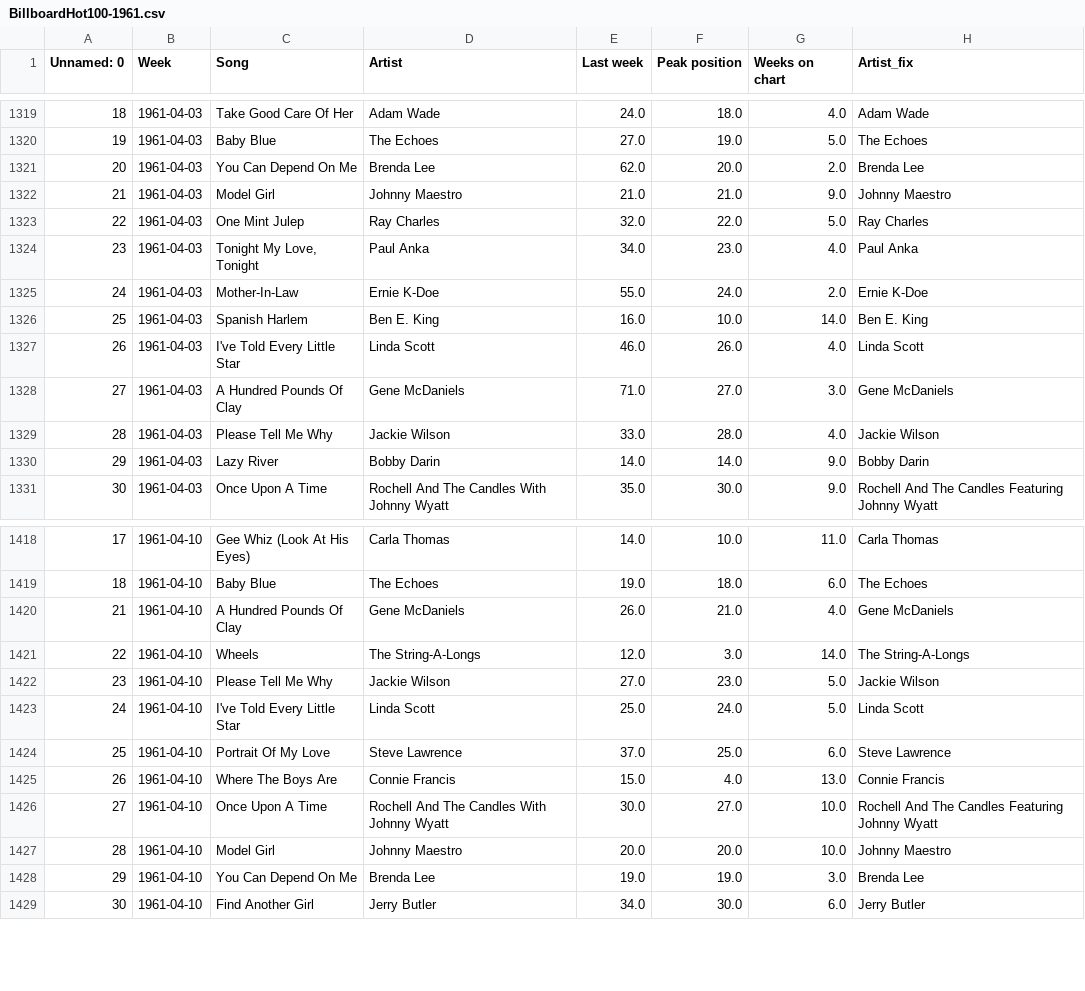
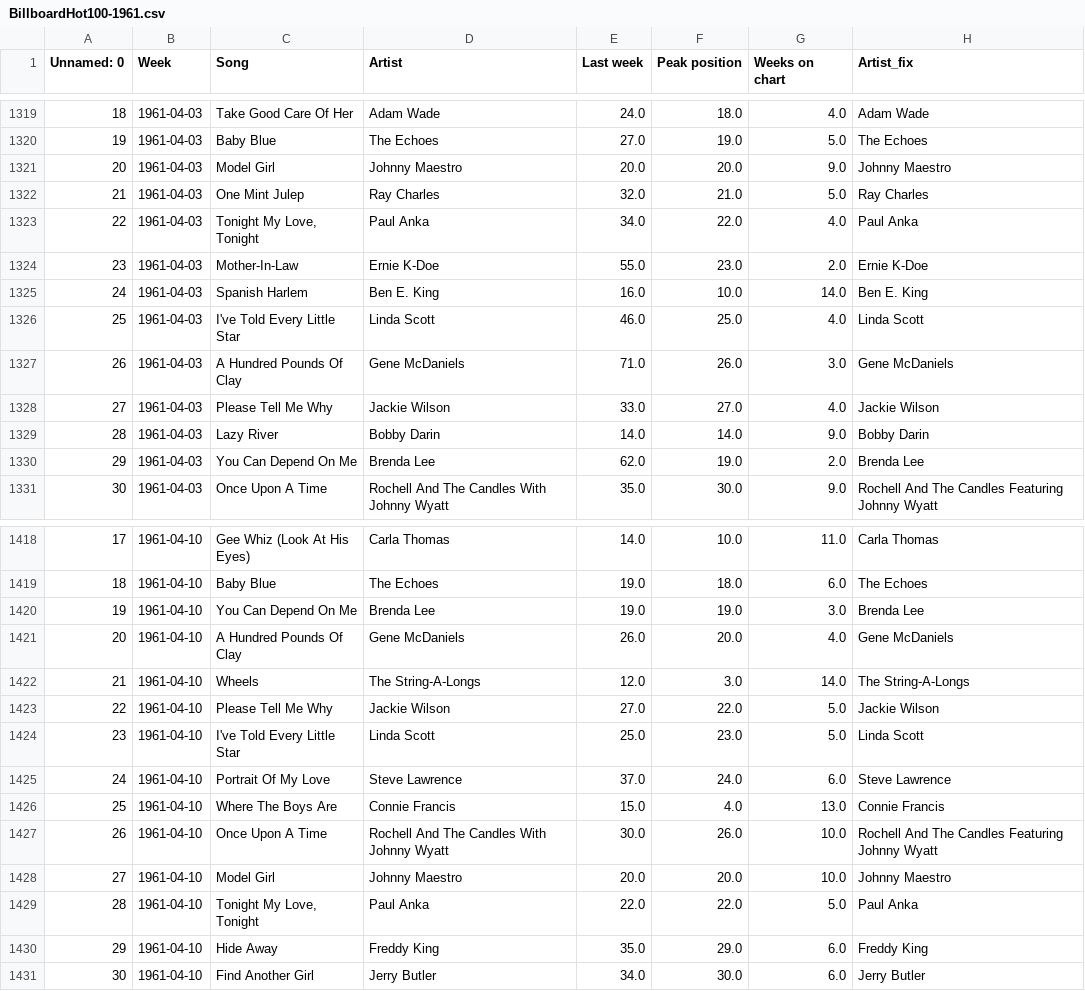
Before and after one commit to Safvenberger/Billboard-Hot-100, a CSV file: data/BillboardHot100-1961.csv, drawn as a sheet; only a part is shown, gaps mark what is left out; removed rows and columns are numbered as before the commit, all else as after; the diff covers the shown part only; the diff names each change by its address in the sheet, - before the commit and + after, or states it on an @@ line.

```diff
--- a/data/BillboardHot100-1961.csv
+++ b/data/BillboardHot100-1961.csv
@@ column A (Unnamed: 0) renumbered between rows 436 and 5171 @@
-row 1321: 20 | 1961-04-03 | You Can Depend On Me | Brenda Lee | 62.0 | 20.0 | 2.0 | Brenda Lee
-E1321 (Last week): 21.0
+E1321 (Last week): 20.0
-F1321 (Peak position): 21.0
+F1321 (Peak position): 20.0
-F1322 (Peak position): 22.0
+F1322 (Peak position): 21.0
-F1323 (Peak position): 23.0
+F1323 (Peak position): 22.0
-F1324 (Peak position): 24.0
+F1324 (Peak position): 23.0
-F1326 (Peak position): 26.0
+F1326 (Peak position): 25.0
-F1327 (Peak position): 27.0
+F1327 (Peak position): 26.0
-F1328 (Peak position): 28.0
+F1328 (Peak position): 27.0
+row 1330: 29 | 1961-04-03 | You Can Depend On Me | Brenda Lee | 62.0 | 19.0 | 2.0 | Brenda Lee
@@ row 1428 moved to row 1420: 19 @@
-F1421 (Peak position): 21.0
+F1421 (Peak position): 20.0
-F1423 (Peak position): 23.0
+F1423 (Peak position): 22.0
-F1424 (Peak position): 24.0
+F1424 (Peak position): 23.0
-F1425 (Peak position): 25.0
+F1425 (Peak position): 24.0
-F1427 (Peak position): 27.0
+F1427 (Peak position): 26.0
+row 1429: 28 | 1961-04-10 | Tonight My Love, Tonight | Paul Anka | 22.0 | 22.0 | 5.0 | Paul Anka
+row 1430: 29 | 1961-04-10 | Hide Away | Freddy King | 35.0 | 29.0 | 6.0 | Freddy King
```
Also changed, not shown: 5 added rows, 3 removed rows and 10 edited cells elsewhere in this file, data/BillboardHot100-1977.csv.
